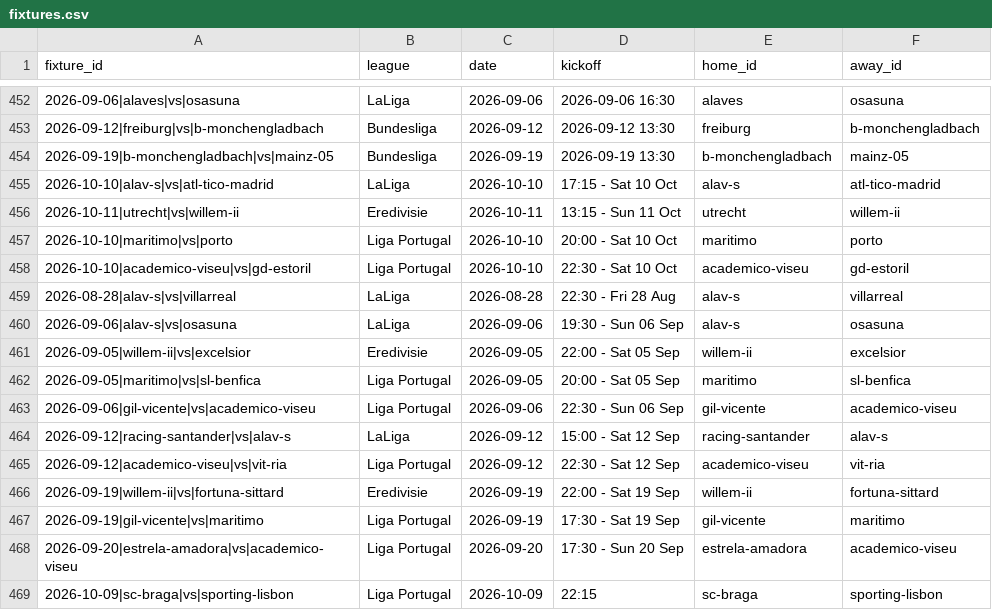
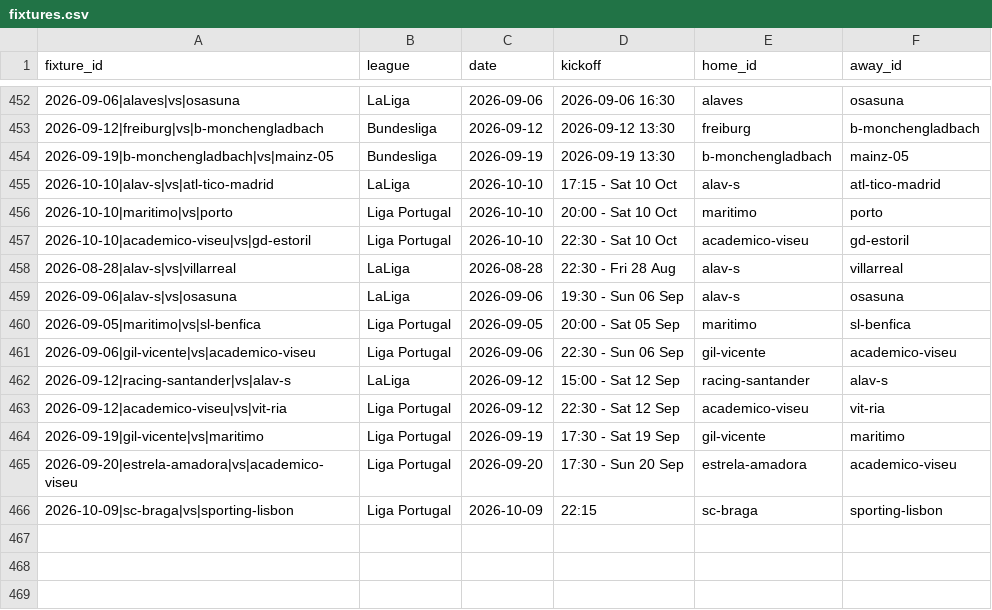
Before and after one commit to temesgen-982/consensus-temp, a CSV file: data/canonical/fixtures.csv, drawn as a sheet; only a part is shown, gaps mark what is left out; the diff names each change by its address in the sheet, - before the commit and + after, or states it on an @@ line.

Commit message:
deploy 2026-10-11: add sportsgambler Willem II alias (fixes duplicate utrecht fixture); renormalized + report

```diff
--- a/data/canonical/fixtures.csv
+++ b/data/canonical/fixtures.csv
-row 456: 2026-10-11|utrecht|vs|willem-ii | Eredivisie | 2026-10-11 | 13:15 - Sun 11 Oct | utrecht | willem-ii
-row 461: 2026-09-05|willem-ii|vs|excelsior | Eredivisie | 2026-09-05 | 22:00 - Sat 05 Sep | willem-ii | excelsior
-row 466: 2026-09-19|willem-ii|vs|fortuna-sittard | Eredivisie | 2026-09-19 | 22:00 - Sat 19 Sep | willem-ii | fortuna-sittard
```
Also changed, not shown: data/canonical/aliases.csv, data/canonical/review_aliases.csv, 4 other files.
